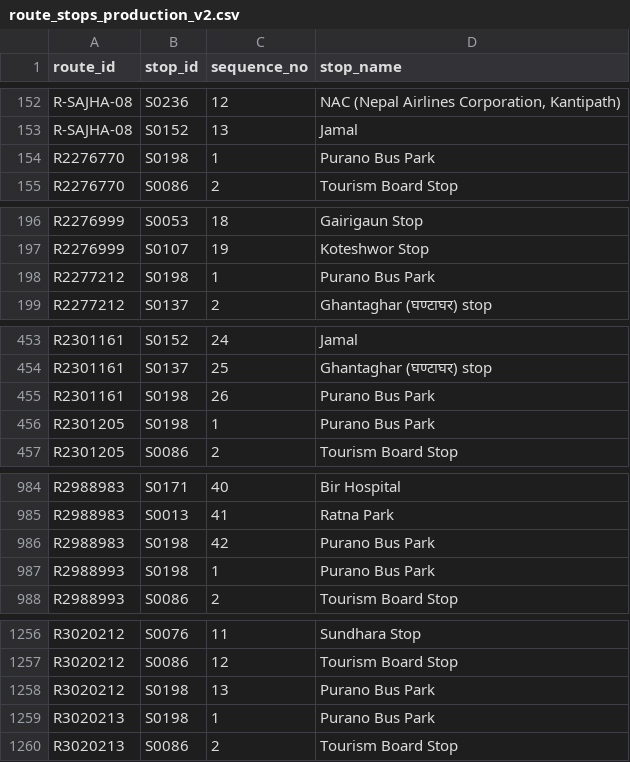
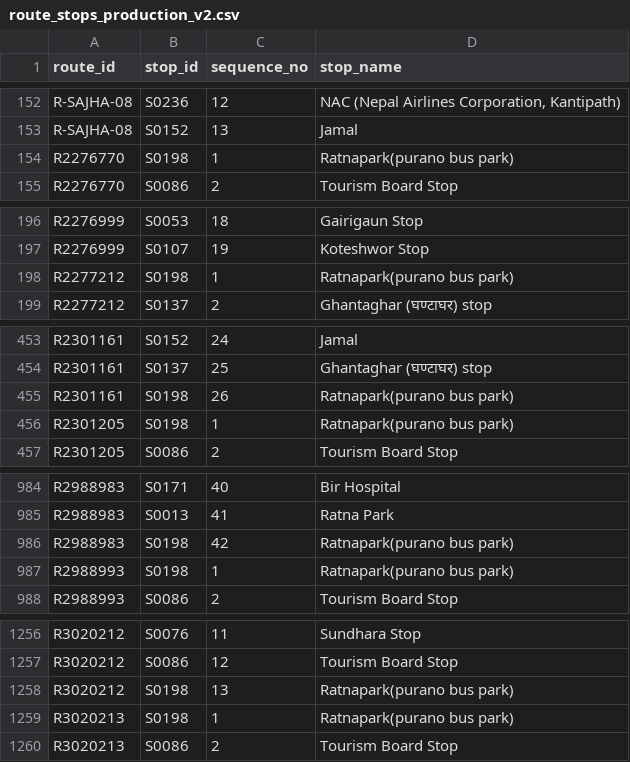
Before and after one commit to dineshbhatta012/minor-project-BE, a CSV file: data/raw/route_stops_production_v2.csv, drawn as a sheet; only a part is shown, gaps mark what is left out; the diff covers the shown part only.

Commit message:
added route list and stop sequence to ui

```diff
--- a/data/raw/route_stops_production_v2.csv
+++ b/data/raw/route_stops_production_v2.csv
@@ -153,3 +153,3 @@ R-SAJHA-08,S0236,12,"NAC (Nepal Airlines Corporation, Kantipath)"
 R-SAJHA-08,S0152,13,Jamal
-R2276770,S0198,1,Purano Bus Park
+R2276770,S0198,1,Ratnapark(purano bus park)
 R2276770,S0086,2,Tourism Board Stop
@@ -197,3 +197,3 @@ R2276999,S0053,18,Gairigaun Stop
 R2276999,S0107,19,Koteshwor Stop
-R2277212,S0198,1,Purano Bus Park
+R2277212,S0198,1,Ratnapark(purano bus park)
 R2277212,S0137,2,Ghantaghar (घण्टाघर) stop
@@ -454,4 +454,4 @@ R2301161,S0152,24,Jamal
 R2301161,S0137,25,Ghantaghar (घण्टाघर) stop
-R2301161,S0198,26,Purano Bus Park
-R2301205,S0198,1,Purano Bus Park
+R2301161,S0198,26,Ratnapark(purano bus park)
+R2301205,S0198,1,Ratnapark(purano bus park)
 R2301205,S0086,2,Tourism Board Stop
@@ -985,4 +985,4 @@ R2988983,S0171,40,Bir Hospital
 R2988983,S0013,41,Ratna Park
-R2988983,S0198,42,Purano Bus Park
-R2988993,S0198,1,Purano Bus Park
+R2988983,S0198,42,Ratnapark(purano bus park)
+R2988993,S0198,1,Ratnapark(purano bus park)
 R2988993,S0086,2,Tourism Board Stop
@@ -1257,4 +1257,4 @@ R3020212,S0076,11,Sundhara Stop
 R3020212,S0086,12,Tourism Board Stop
-R3020212,S0198,13,Purano Bus Park
-R3020213,S0198,1,Purano Bus Park
+R3020212,S0198,13,Ratnapark(purano bus park)
+R3020213,S0198,1,Ratnapark(purano bus park)
 R3020213,S0086,2,Tourism Board Stop
```
Also changed, not shown: 25 edited cells elsewhere in this file, data/raw/stops_production_v2.csv, 18 other files.
